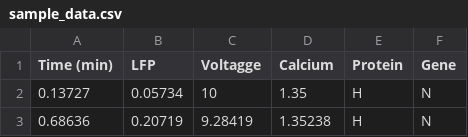
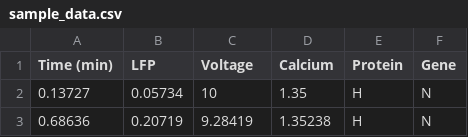
Before and after one commit to nooralasa/dataviz17, a CSV file: data/sample_data.csv, drawn as a sheet; only a part is shown.

```diff
--- a/data/sample_data.csv
+++ b/data/sample_data.csv
@@ -1,2 +1,2 @@
-Time (min),LFP,Voltagge,Calcium,Protein,Gene
+Time (min),LFP,Voltage,Calcium,Protein,Gene
 0.13727,0.05734,10,1.35,H,N
```
Also changed, not shown: 4 other files.
